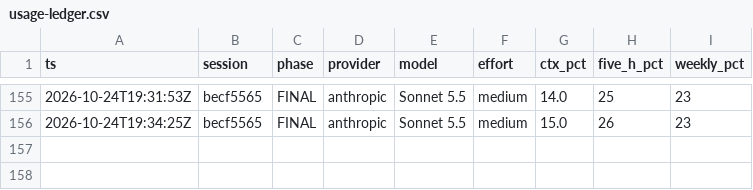
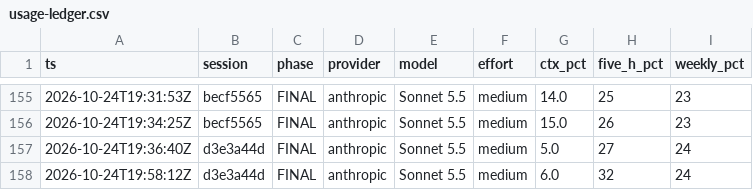
Before and after one commit to andrew-vera26/iphs400-mp2-cms, a CSV file: notes/usage-ledger.csv, drawn as a sheet; only a part is shown, gaps mark what is left out; the diff names each change by its address in the sheet, - before the commit and + after, or states it on an @@ line.

```diff
--- a/notes/usage-ledger.csv
+++ b/notes/usage-ledger.csv
+row 157: 2026-10-24T19:36:40Z | d3e3a44d | FINAL | anthropic | Sonnet 5.5 | medium | 5.0 | 27 | 24
+row 158: 2026-10-24T19:58:12Z | d3e3a44d | FINAL | anthropic | Sonnet 5.5 | medium | 6.0 | 32 | 24
```
Also changed, not shown: 2 other files.
